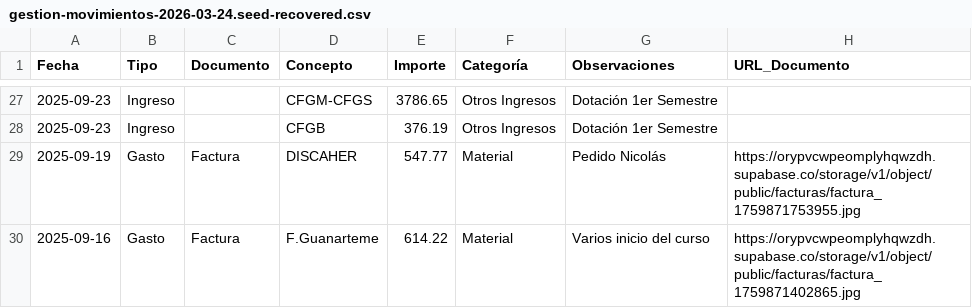
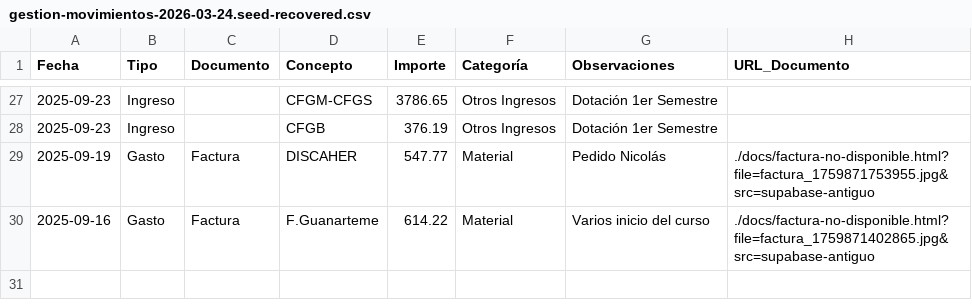
Before and after one commit to German48/GESTION-DE-GASTOS-1, a CSV file: data/gestion-movimientos-2026-03-24.seed-recovered.csv, drawn as a sheet; only a part is shown, gaps mark what is left out; the diff covers the shown part only.

```diff
--- a/data/gestion-movimientos-2026-03-24.seed-recovered.csv
+++ b/data/gestion-movimientos-2026-03-24.seed-recovered.csv
@@ -28,3 +28,3 @@
 2025-09-23,Ingreso,,CFGB,376.19,Otros Ingresos,Dotación 1er Semestre,
-2025-09-19,Gasto,Factura,DISCAHER,547.77,Material,Pedido Nicolás,https://orypvcwpeomplyhqwzdh.supabase.co/storage/v1/object/public/facturas/factura_1759871753955.jpg
-2025-09-16,Gasto,Factura,F.Guanarteme,614.22,Material,Varios inicio del curso,https://orypvcwpeomplyhqwzdh.supabase.co/storage/v1/object/public/facturas/factura_1759871402865.jpg
+2025-09-19,Gasto,Factura,DISCAHER,547.77,Material,Pedido Nicolás,./docs/factura-no-disponible.html?file=factura_1759871753955.jpg&src=supabase-antiguo
+2025-09-16,Gasto,Factura,F.Guanarteme,614.22,Material,Varios inicio del curso,./docs/factura-no-disponible.html?file=factura_1759871402865.jpg&src=supabase-antiguo
```
Also changed, not shown: 22 edited cells elsewhere in this file, gestion-movimientos-2026-03-24.csv, 5 other files.
